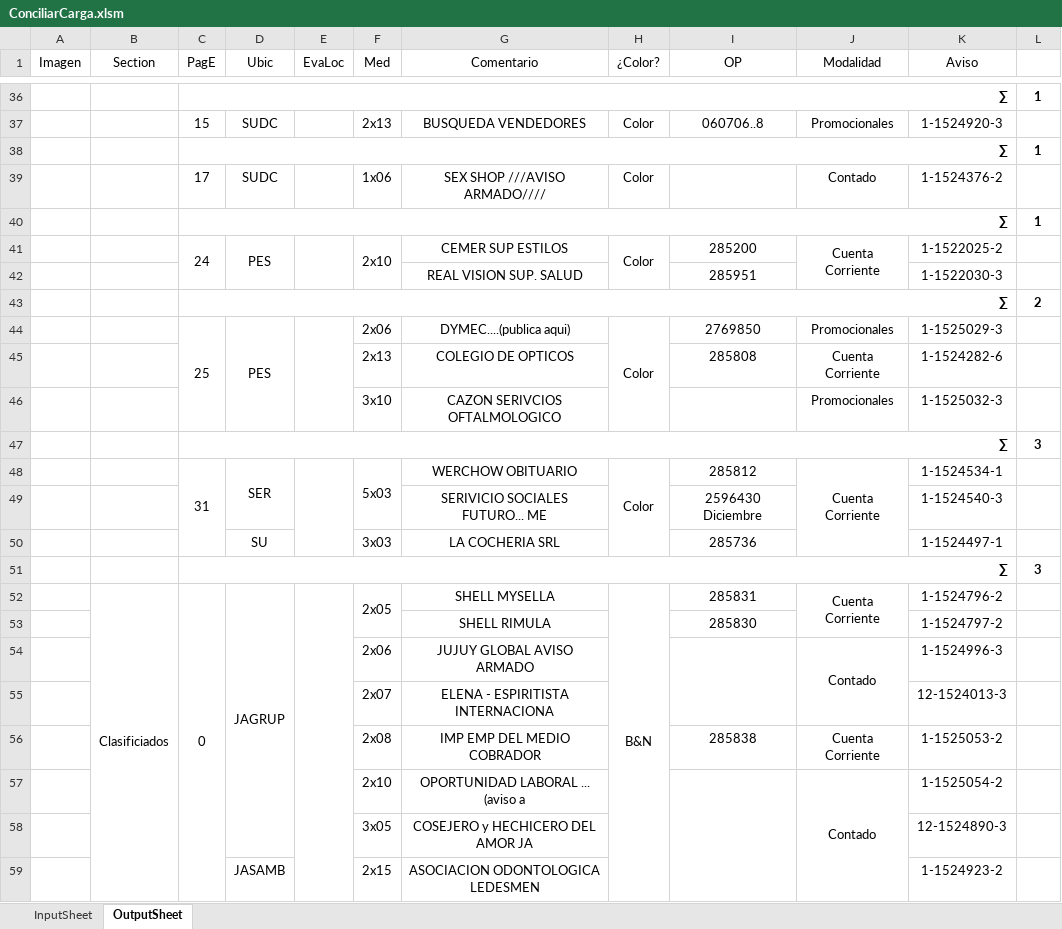
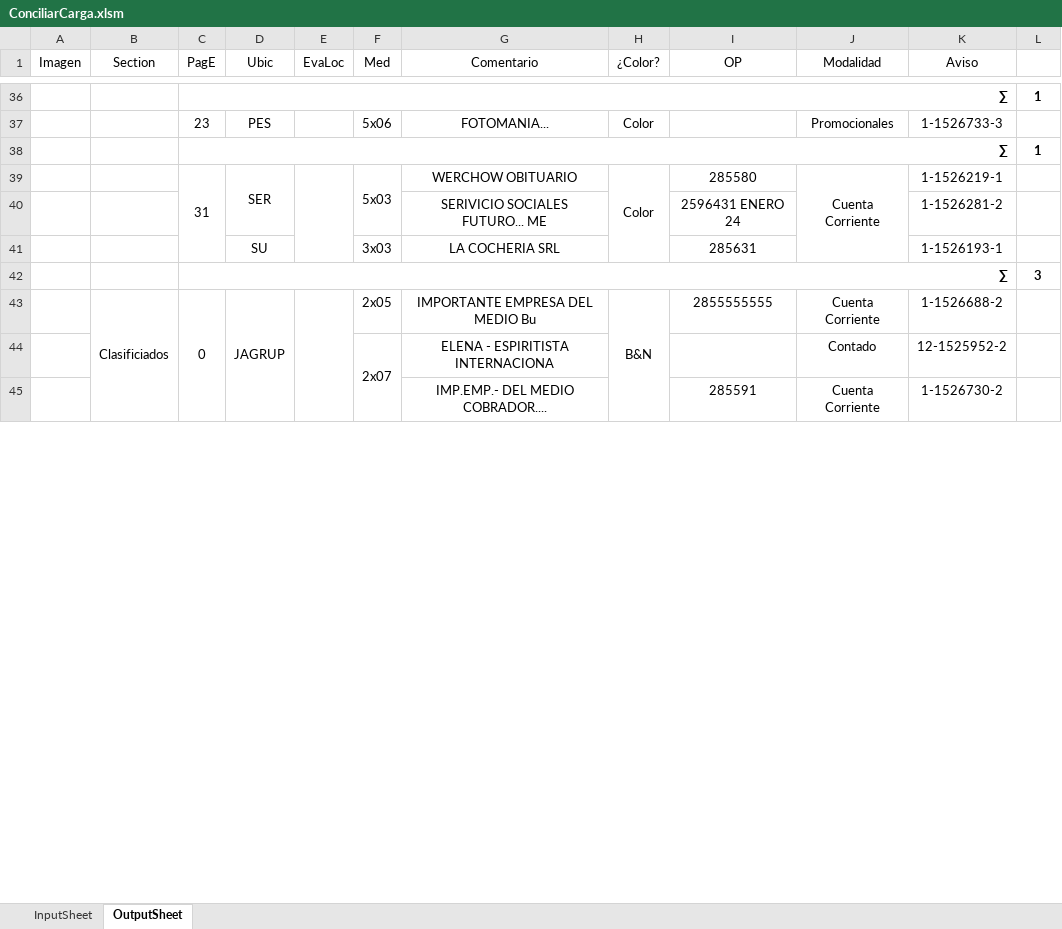
Before and after one commit to zherar7ordoya/Excel, an Excel workbook: ConciliarCarga.xlsm, sheet OutputSheet, drawn as a sheet; only a part is shown, gaps mark what is left out; values as stored, in another font and other column widths than the file's, no borders; conditional formats not drawn; removed rows and columns are numbered as before the commit, all else as after; the diff covers the shown part only; the diff names each change by its address in the sheet, - before the commit and + after, or states it on an @@ line.

```diff
--- a/ConciliarCarga.xlsm (sheet OutputSheet)
+++ b/ConciliarCarga.xlsm (sheet OutputSheet)
-row 37:  |  | 15 | SUDC |  | 2x13 | BUSQUEDA VENDEDORES | Color | 060706..8 | Promocionales | 1-1524920-3 | 1
+row 37:  |  | 23 | PES |  | 5x06 | FOTOMANIA... | Color |  | Promocionales | 1-1526733-3 | 1
-row 39:  |  | 17 | SUDC |  | 1x06 | SEX SHOP ///AVISO ARMADO//// | Color |  | Contado | 1-1524376-2 | 1
-row 40:  |  | ∑ |  |  |  |  |  |  |  |  | 1
-row 41:  |  | 24 | PES |  | 2x10 | CEMER SUP ESTILOS | Color | 285200 | Cuenta Corriente | 1-1522025-2 | 1
-row 42:  |  |  |  |  |  | REAL VISION SUP. SALUD |  | 285951 |  | 1-1522030-3 | 1
@@ row 43 moved to row 12: ∑ @@
-row 44:  |  | 25 | PES |  | 2x06 | DYMEC....(publica aqui) | Color | 2769850 | Promocionales | 1-1525029-3 | 1
-row 45:  |  |  |  |  | 2x13 | COLEGIO DE OPTICOS |  | 285808 | Cuenta Corriente | 1-1524282-6 | 1
-row 46:  |  |  |  |  | 3x10 | CAZON SERIVCIOS OFTALMOLOGICO |  |  | Promocionales | 1-1525032-3 | 1
+row 39:  |  | 31 | SER |  | 5x03 | WERCHOW OBITUARIO | Color | 285580 | Cuenta Corriente | 1-1526219-1 | 1
+row 40:  |  |  |  |  |  | SERIVICIO SOCIALES FUTURO... ME |  | 2596431 ENERO 24 |  | 1-1526281-2 | 1
+row 41:  |  |  | SU |  | 3x03 | LA COCHERIA SRL |  | 285631 |  | 1-1526193-1 | 1
-row 48:  |  | 31 | SER |  | 5x03 | WERCHOW OBITUARIO | Color | 285812 | Cuenta Corriente | 1-1524534-1 | 1
-row 49:  |  |  |  |  |  | SERIVICIO SOCIALES FUTURO... ME |  | 2596430 Diciembre |  | 1-1524540-3 | 1
-row 50:  |  |  | SU |  | 3x03 | LA COCHERIA SRL |  | 285736 |  | 1-1524497-1 | 1
-row 51:  |  | ∑ |  |  |  |  |  |  |  |  | 3
-F52:F53 merged
-G43 (Comentario): SHELL MYSELLA
+G43 (Comentario): IMPORTANTE EMPRESA DEL MEDIO Bu
-I43 (OP): 285831
+I43 (OP): 2855555555
-J52:J53 merged
-K43 (Aviso): 1-1524796-2
+K43 (Aviso): 1-1526688-2
-row 53:  |  |  |  |  |  | SHELL RIMULA |  | 285830 |  | 1-1524797-2 | 1
-row 54:  |  |  |  |  | 2x06 | JUJUY GLOBAL AVISO ARMADO |  |  | Contado | 1-1524996-3 | 1
+F44:F46 merged
-J44 (Modalidad): (empty)
+J44 (Modalidad): Contado
-K44 (Aviso): 12-1524013-3
+K44 (Aviso): 12-1525952-2
-row 56:  |  |  |  |  | 2x08 | IMP EMP DEL MEDIO COBRADOR |  | 285838 | Cuenta Corriente | 1-1525053-2 | 1
-row 57:  |  |  |  |  | 2x10 | OPORTUNIDAD LABORAL ... (aviso a |  |  | Contado | 1-1525054-2 | 1
-row 58:  |  |  |  |  | 3x05 | COSEJERO y HECHICERO DEL AMOR JA |  |  |  | 12-1524890-3 | 1
-row 59:  |  |  | JASAMB |  | 2x15 | ASOCIACION ODONTOLOGICA LEDESMEN |  |  |  | 1-1524923-2 | 1
+row 45:  |  |  |  |  |  | IMP.EMP.- DEL MEDIO COBRADOR.... |  | 285591 | Cuenta Corriente | 1-1526730-2 | 1
```
Also changed, not shown: 26 added rows, 22 removed rows, 10 edited cells and merged cells elsewhere in this sheet, hidden cells, 33 other files.
